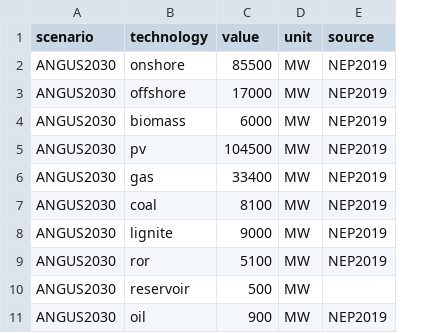
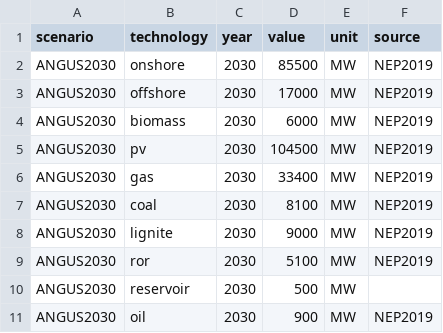
Before and after one commit to ZNES-datapackages/angus-input-data, a CSV file: capacities/german-energy-system.csv, drawn as a sheet; only a part is shown; the diff names each change by its address in the sheet, - before the commit and + after, or states it on an @@ line.

Commit message:
Add year to dp resource

```diff
--- a/capacities/german-energy-system.csv
+++ b/capacities/german-energy-system.csv
+column C (year), rows 2-11: all 2030
```
